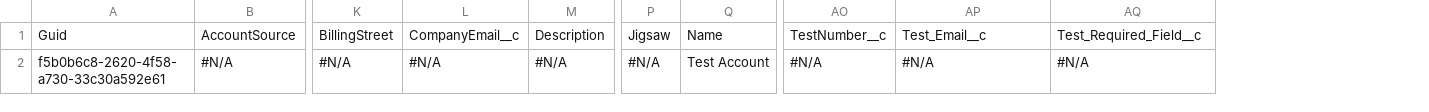
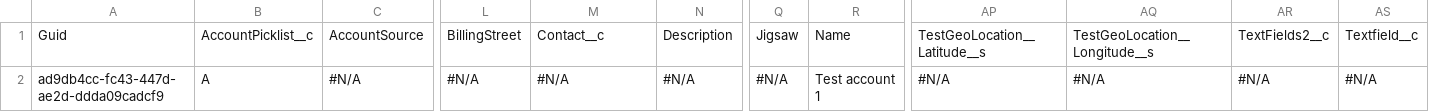
Before and after one commit to Prodlymoover/CPQTest11, a CSV file: Account.csv, drawn as a sheet; only a part is shown, gaps mark what is left out; removed rows and columns are numbered as before the commit, all else as after; the diff names each change by its address in the sheet, - before the commit and + after, or states it on an @@ line.

```diff
--- a/Account.csv
+++ b/Account.csv
+column B, rows 1-2: AccountPicklist__c | A
-column AO, rows 1-2: TestNumber__c | #N/A
+column AR, rows 1-2: TextFields2__c | #N/A
+column AS, rows 1-2: Textfield__c | #N/A
-M1: CompanyEmail__c
+M1: Contact__c
-AP1: Test_Email__c
+AP1: TestGeoLocation__Latitude__s
-AQ1: Test_Required_Field__c
+AQ1: TestGeoLocation__Longitude__s
-A2: f5b0b6c8-2620-4f58-a730-33c30a592e61
+A2: ad9db4cc-fc43-447d-ae2d-ddda09cadcf9
-R2: Test Account
+R2: Test account 1
```
Also changed, not shown: Asset.csv, Case.csv, 3 other files.
